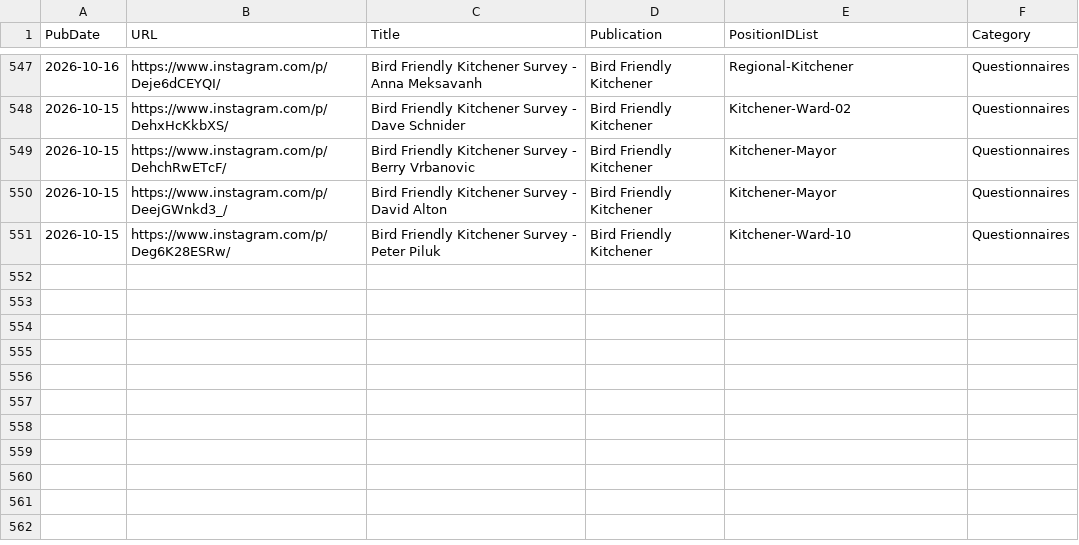
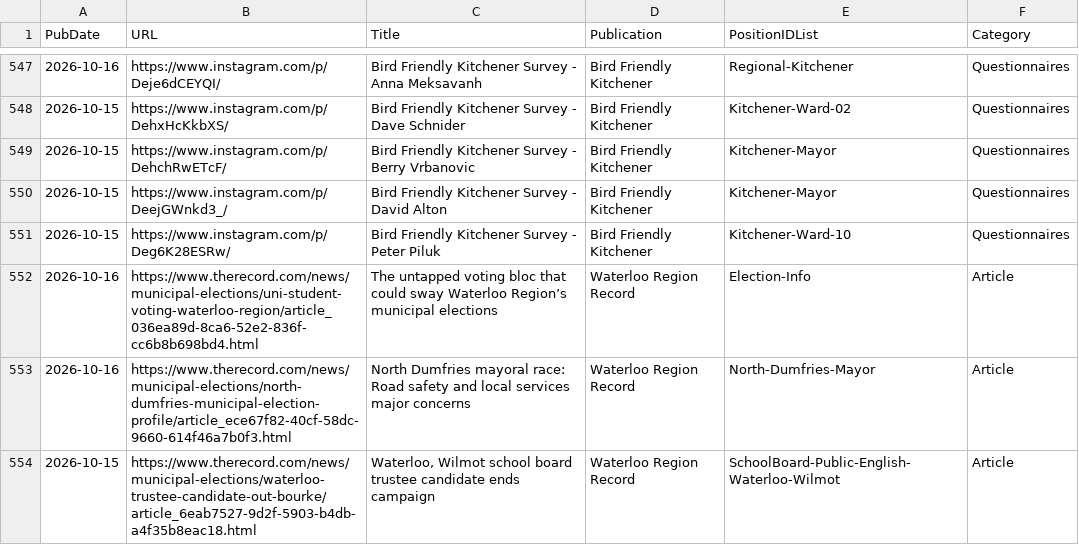
Before and after one commit to CivicTechWR/WRvotes, a CSV file: docs/_data/sync/media.csv, drawn as a sheet; only a part is shown, gaps mark what is left out; the diff names each change by its address in the sheet, - before the commit and + after, or states it on an @@ line.

Commit message:
Auto-commit: updated media.csv from Google Docs

```diff
--- a/docs/_data/sync/media.csv
+++ b/docs/_data/sync/media.csv
+row 552: 2026-10-16 | https://www.therecord.com/news/municipal-elections/uni-student-voting-waterloo-region/article_036ea89d-8ca6-52e2-836f-cc6b8b698bd4.html | The untapped voting bloc that could sway Waterloo Region’s municipal elections | Waterloo Region Record | Election-Info | Article
+row 553: 2026-10-16 | https://www.therecord.com/news/municipal-elections/north-dumfries-municipal-election-profile/article_ece67f82-40cf-58dc-9660-614f46a7b0f3.html | North Dumfries mayoral race: Road safety and local services major concerns | Waterloo Region Record | North-Dumfries-Mayor | Article
+row 554: 2026-10-15 | https://www.therecord.com/news/municipal-elections/waterloo-trustee-candidate-out-bourke/article_6eab7527-9d2f-5903-b4db-a4f35b8eac18.html | Waterloo, Wilmot school board trustee candidate ends campaign | Waterloo Region Record | SchoolBoard-Public-English-Waterloo-Wilmot | Article
```
